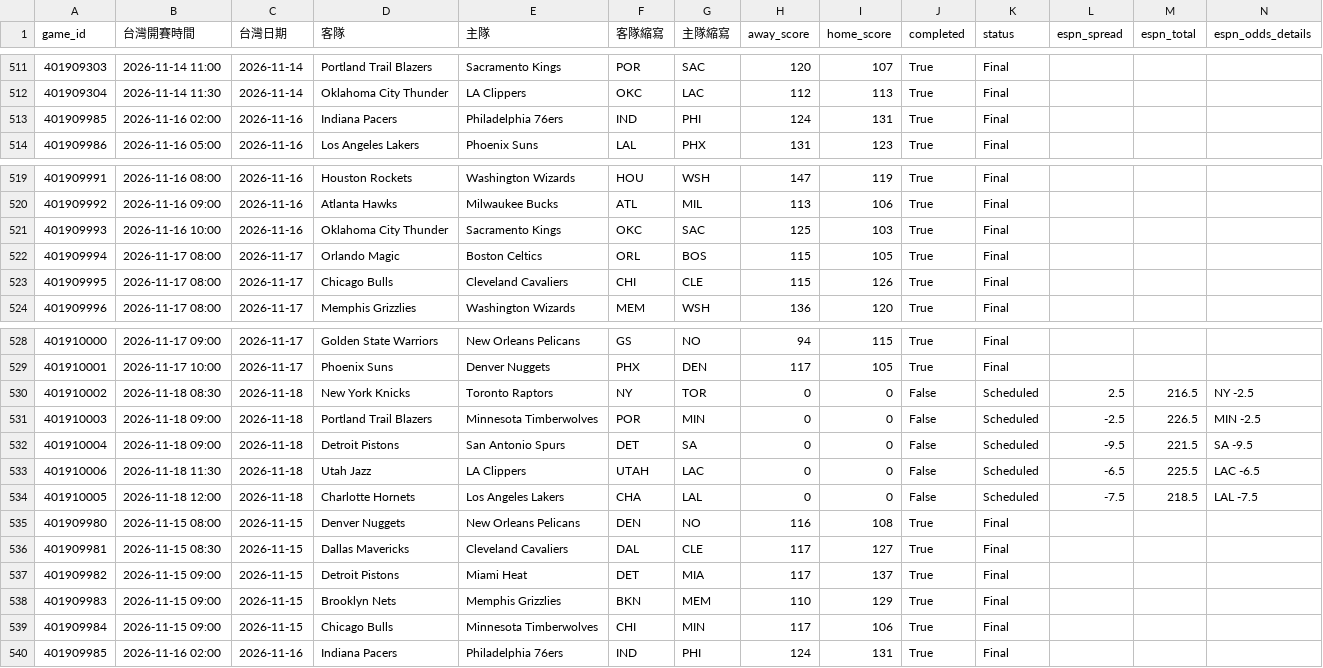
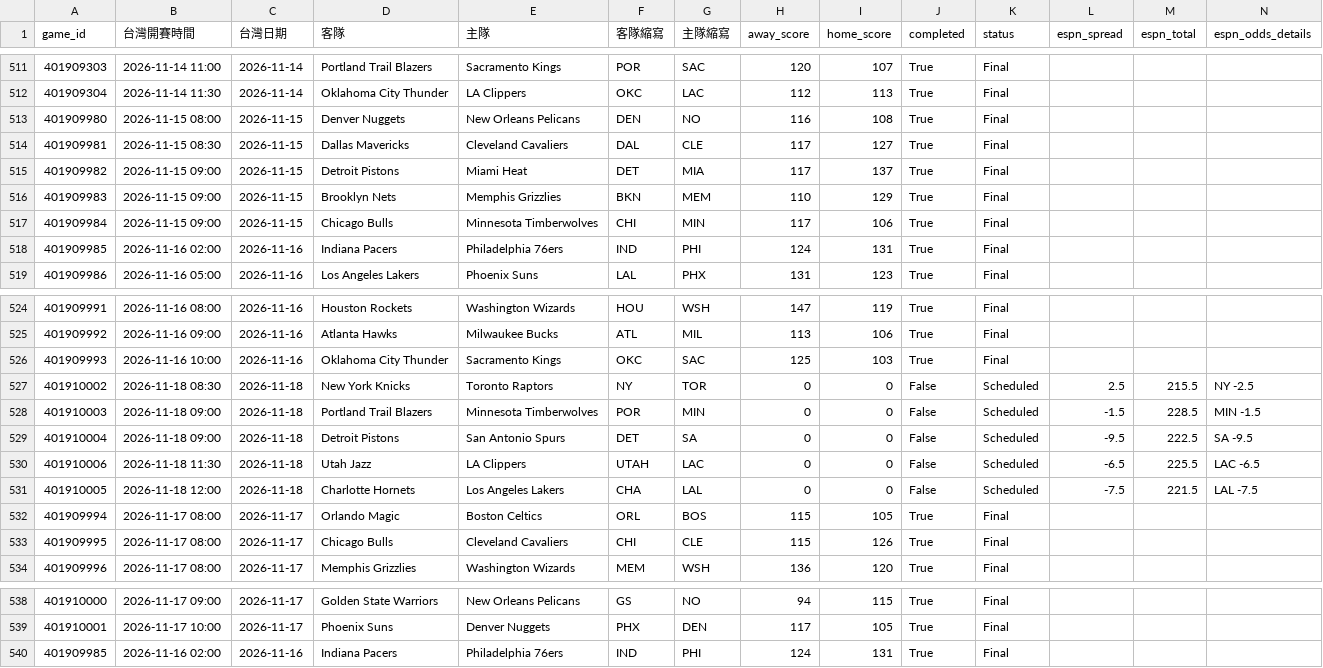
Before and after one commit to zxbcv2689-source/NBA-betting-project, a CSV file: data/espn_day_cache.csv, drawn as a sheet; only a part is shown, gaps mark what is left out; removed rows and columns are numbered as before the commit, all else as after; rows hold the shown columns only; the diff names each change by its address in the sheet, - before the commit and + after, or states it on an @@ line.

```diff
--- a/data/espn_day_cache.csv
+++ b/data/espn_day_cache.csv
@@ row 535 moved to row 513: 401909980 @@
@@ row 536 moved to row 514: 401909981 @@
@@ row 537 moved to row 515: 401909982 @@
@@ row 538 moved to row 516: 401909983 @@
@@ row 539 moved to row 517: 401909984 @@
+row 527: 401910002 | 2026-11-18 08:30 | 2026-11-18 | New York Knicks | Toronto Raptors | NY | TOR | 0 | 0 | False | Scheduled | 2.5 | 215.5 | NY -2.5
+row 528: 401910003 | 2026-11-18 09:00 | 2026-11-18 | Portland Trail Blazers | Minnesota Timberwolves | POR | MIN | 0 | 0 | False | Scheduled | -1.5 | 228.5 | MIN -1.5
+row 529: 401910004 | 2026-11-18 09:00 | 2026-11-18 | Detroit Pistons | San Antonio Spurs | DET | SA | 0 | 0 | False | Scheduled | -9.5 | 222.5 | SA -9.5
@@ row 533 moved to row 530: 401910006 @@
+row 531: 401910005 | 2026-11-18 12:00 | 2026-11-18 | Charlotte Hornets | Los Angeles Lakers | CHA | LAL | 0 | 0 | False | Scheduled | -7.5 | 221.5 | LAL -7.5
-row 530: 401910002 | 2026-11-18 08:30 | 2026-11-18 | New York Knicks | Toronto Raptors | NY | TOR | 0 | 0 | False | Scheduled | 2.5 | 216.5 | NY -2.5
-row 531: 401910003 | 2026-11-18 09:00 | 2026-11-18 | Portland Trail Blazers | Minnesota Timberwolves | POR | MIN | 0 | 0 | False | Scheduled | -2.5 | 226.5 | MIN -2.5
-row 532: 401910004 | 2026-11-18 09:00 | 2026-11-18 | Detroit Pistons | San Antonio Spurs | DET | SA | 0 | 0 | False | Scheduled | -9.5 | 221.5 | SA -9.5
-row 534: 401910005 | 2026-11-18 12:00 | 2026-11-18 | Charlotte Hornets | Los Angeles Lakers | CHA | LAL | 0 | 0 | False | Scheduled | -7.5 | 218.5 | LAL -7.5
```
Also changed, not shown: data/auto_injury_adjustments.csv, data/line_snapshots.csv, 2 other files.
